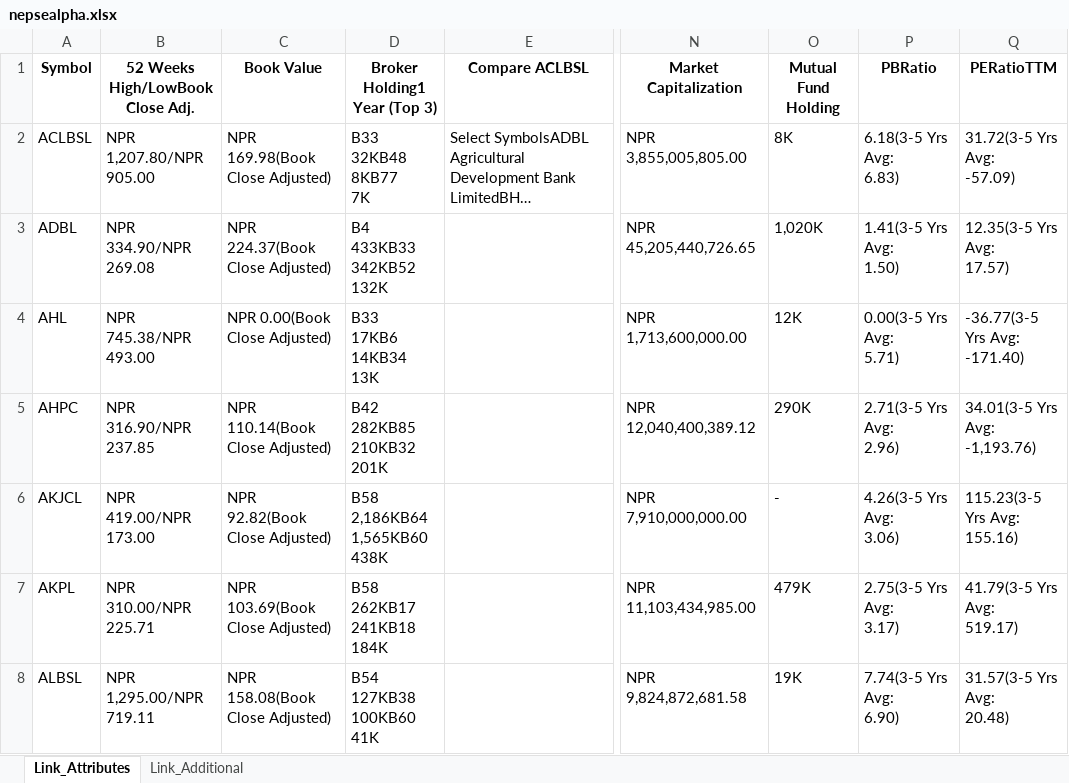
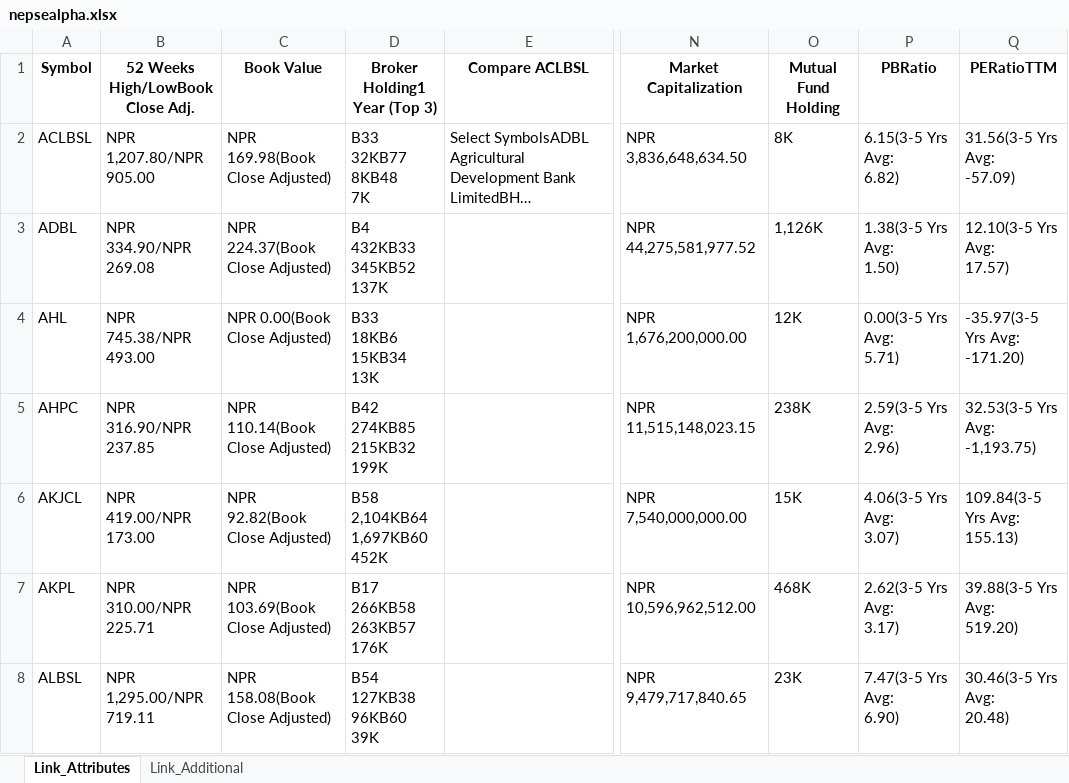
Before and after one commit to nikssspandey2000/nepsealphacrawl, an Excel workbook: nepsealpha.xlsx, sheet Link_Attributes, drawn as a sheet; only a part is shown, gaps mark what is left out; long unchanged cells end in …; values as stored, in another font and other column widths than the file's, no borders; ↵ is a line break in a cell; the diff covers the shown part only; the diff names each change by its address in the sheet, - before the commit and + after, or states it on an @@ line.

```diff
--- a/nepsealpha.xlsx (sheet Link_Attributes)
+++ b/nepsealpha.xlsx (sheet Link_Attributes)
-D2 (Broker Holding1 Year (Top 3)): B33 ↵ 32KB48 ↵ 8KB77 ↵ 7K
+D2 (Broker Holding1 Year (Top 3)): B33 ↵ 32KB77 ↵ 8KB48 ↵ 7K
-N2 (Market Capitalization): NPR 3,855,005,805.00
+N2 (Market Capitalization): NPR 3,836,648,634.50
-P2 (PBRatio): 6.18(3-5 Yrs Avg: ↵ 6.83)
+P2 (PBRatio): 6.15(3-5 Yrs Avg: ↵ 6.82)
-Q2 (PERatioTTM): 31.72(3-5 Yrs Avg: ↵ -57.09)
+Q2 (PERatioTTM): 31.56(3-5 Yrs Avg: ↵ -57.09)
-D3 (Broker Holding1 Year (Top 3)): B4 ↵ 433KB33 ↵ 342KB52 ↵ 132K
+D3 (Broker Holding1 Year (Top 3)): B4 ↵ 432KB33 ↵ 345KB52 ↵ 137K
-N3 (Market Capitalization): NPR 45,205,440,726.65
+N3 (Market Capitalization): NPR 44,275,581,977.52
-O3 (Mutual Fund Holding): 1,020K
+O3 (Mutual Fund Holding): 1,126K
-P3 (PBRatio): 1.41(3-5 Yrs Avg: ↵ 1.50)
+P3 (PBRatio): 1.38(3-5 Yrs Avg: ↵ 1.50)
-Q3 (PERatioTTM): 12.35(3-5 Yrs Avg: ↵ 17.57)
+Q3 (PERatioTTM): 12.10(3-5 Yrs Avg: ↵ 17.57)
-D4 (Broker Holding1 Year (Top 3)): B33 ↵ 17KB6 ↵ 14KB34 ↵ 13K
+D4 (Broker Holding1 Year (Top 3)): B33 ↵ 18KB6 ↵ 15KB34 ↵ 13K
-N4 (Market Capitalization): NPR 1,713,600,000.00
+N4 (Market Capitalization): NPR 1,676,200,000.00
-Q4 (PERatioTTM): -36.77(3-5 Yrs Avg: ↵ -171.40)
+Q4 (PERatioTTM): -35.97(3-5 Yrs Avg: ↵ -171.20)
-D5 (Broker Holding1 Year (Top 3)): B42 ↵ 282KB85 ↵ 210KB32 ↵ 201K
+D5 (Broker Holding1 Year (Top 3)): B42 ↵ 274KB85 ↵ 215KB32 ↵ 199K
-N5 (Market Capitalization): NPR 12,040,400,389.12
+N5 (Market Capitalization): NPR 11,515,148,023.15
-O5 (Mutual Fund Holding): 290K
+O5 (Mutual Fund Holding): 238K
-P5 (PBRatio): 2.71(3-5 Yrs Avg: ↵ 2.96)
+P5 (PBRatio): 2.59(3-5 Yrs Avg: ↵ 2.96)
-Q5 (PERatioTTM): 34.01(3-5 Yrs Avg: ↵ -1,193.76)
+Q5 (PERatioTTM): 32.53(3-5 Yrs Avg: ↵ -1,193.75)
-D6 (Broker Holding1 Year (Top 3)): B58 ↵ 2,186KB64 ↵ 1,565KB60 ↵ 438K
+D6 (Broker Holding1 Year (Top 3)): B58 ↵ 2,104KB64 ↵ 1,697KB60 ↵ 452K
-N6 (Market Capitalization): NPR 7,910,000,000.00
+N6 (Market Capitalization): NPR 7,540,000,000.00
-O6 (Mutual Fund Holding): -
+O6 (Mutual Fund Holding): 15K
-P6 (PBRatio): 4.26(3-5 Yrs Avg: ↵ 3.06)
+P6 (PBRatio): 4.06(3-5 Yrs Avg: ↵ 3.07)
-Q6 (PERatioTTM): 115.23(3-5 Yrs Avg: ↵ 155.16)
+Q6 (PERatioTTM): 109.84(3-5 Yrs Avg: ↵ 155.13)
-D7 (Broker Holding1 Year (Top 3)): B58 ↵ 262KB17 ↵ 241KB18 ↵ 184K
+D7 (Broker Holding1 Year (Top 3)): B17 ↵ 266KB58 ↵ 263KB57 ↵ 176K
-N7 (Market Capitalization): NPR 11,103,434,985.00
+N7 (Market Capitalization): NPR 10,596,962,512.00
-O7 (Mutual Fund Holding): 479K
+O7 (Mutual Fund Holding): 468K
-P7 (PBRatio): 2.75(3-5 Yrs Avg: ↵ 3.17)
+P7 (PBRatio): 2.62(3-5 Yrs Avg: ↵ 3.17)
-Q7 (PERatioTTM): 41.79(3-5 Yrs Avg: ↵ 519.17)
+Q7 (PERatioTTM): 39.88(3-5 Yrs Avg: ↵ 519.20)
-D8 (Broker Holding1 Year (Top 3)): B54 ↵ 127KB38 ↵ 100KB60 ↵ 41K
+D8 (Broker Holding1 Year (Top 3)): B54 ↵ 127KB38 ↵ 96KB60 ↵ 39K
-N8 (Market Capitalization): NPR 9,824,872,681.58
+N8 (Market Capitalization): NPR 9,479,717,840.65
-O8 (Mutual Fund Holding): 19K
+O8 (Mutual Fund Holding): 23K
-P8 (PBRatio): 7.74(3-5 Yrs Avg: ↵ 6.90)
+P8 (PBRatio): 7.47(3-5 Yrs Avg: ↵ 6.90)
-Q8 (PERatioTTM): 31.57(3-5 Yrs Avg: ↵ 20.48)
+Q8 (PERatioTTM): 30.46(3-5 Yrs Avg: ↵ 20.48)
```
Also changed, not shown: 1072 edited cells elsewhere in this sheet, 3 other files.
